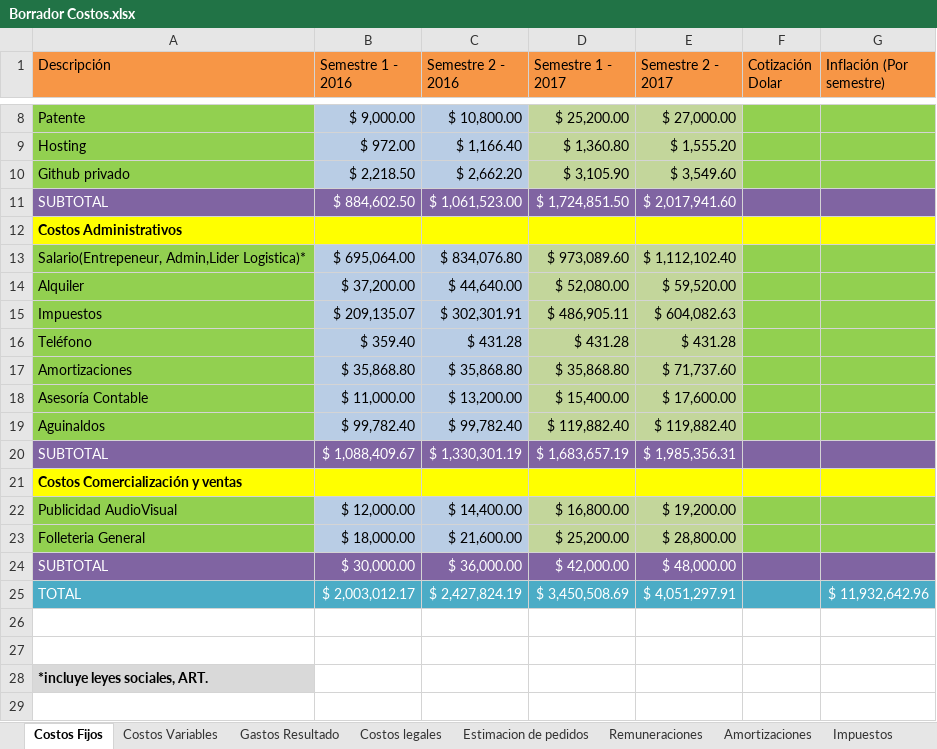
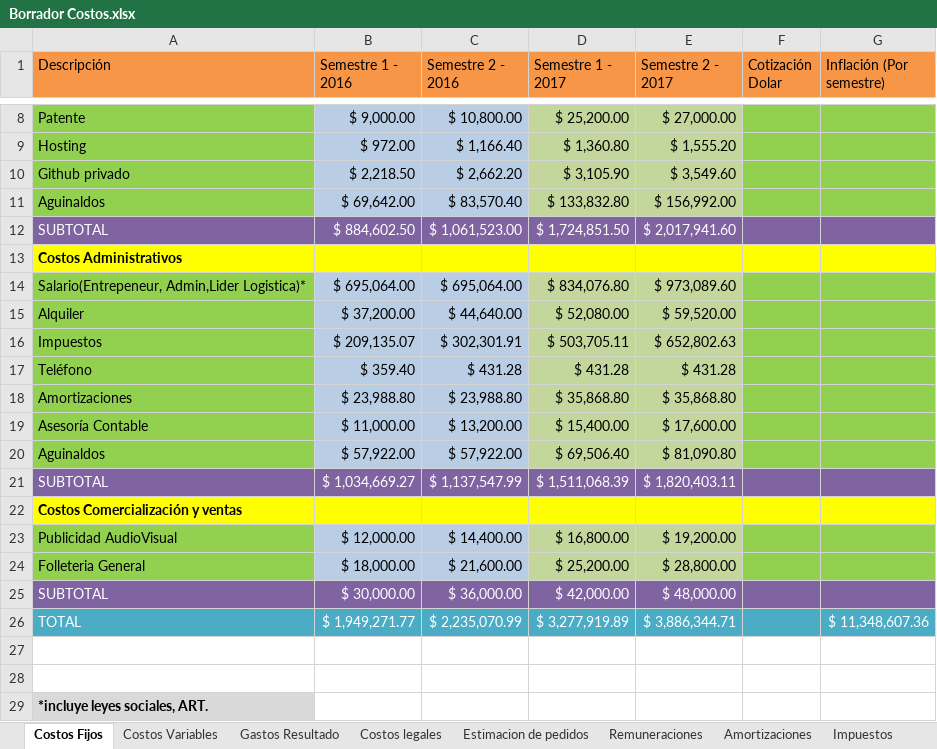
Before and after one commit to Jacodom/sap-tfi-documentation, an Excel workbook: SAP - NEGOCIO/Temporal/Presupuesto/Borrador Costos.xlsx, sheet Costos Fijos, drawn as a sheet; only a part is shown, gaps mark what is left out; values as stored, in another font and other column widths than the file's, no borders; 1 other sheet too large or unreadable and not compared; removed rows and columns are numbered as before the commit, all else as after; the diff names each change by its address in the sheet, - before the commit and + after, or states it on an @@ line.

```diff
--- a/SAP - NEGOCIO/Temporal/Presupuesto/Borrador Costos.xlsx (sheet Costos Fijos)
+++ b/SAP - NEGOCIO/Temporal/Presupuesto/Borrador Costos.xlsx (sheet Costos Fijos)
+row 11: Aguinaldos | $ 69,642.00 | $ 83,570.40 | $ 133,832.80 | $ 156,992.00
-C14 (Semestre 2 - 2016): $ 834,076.80
+C14 (Semestre 2 - 2016): $ 695,064.00
-D14 (Semestre 1 - 2017): $ 973,089.60
+D14 (Semestre 1 - 2017): $ 834,076.80
-E14 (Semestre 2 - 2017): $ 1,112,102.40
+E14 (Semestre 2 - 2017): $ 973,089.60
-D16 (Semestre 1 - 2017): $ 486,905.11
+D16 (Semestre 1 - 2017): $ 503,705.11
-E16 (Semestre 2 - 2017): $ 604,082.63
+E16 (Semestre 2 - 2017): $ 652,802.63
-row 17: Amortizaciones | $ 35,868.80 | $ 35,868.80 | $ 35,868.80 | $ 71,737.60
+row 18: Amortizaciones | $ 23,988.80 | $ 23,988.80 | $ 35,868.80 | $ 35,868.80
-row 19: Aguinaldos | $ 99,782.40 | $ 99,782.40 | $ 119,882.40 | $ 119,882.40
-row 20: SUBTOTAL | $ 1,088,409.67 | $ 1,330,301.19 | $ 1,683,657.19 | $ 1,985,356.31
+row 20: Aguinaldos | $ 57,922.00 | $ 57,922.00 | $ 69,506.40 | $ 81,090.80
+row 21: SUBTOTAL | $ 1,034,669.27 | $ 1,137,547.99 | $ 1,511,068.39 | $ 1,820,403.11
-row 25: TOTAL | $ 2,003,012.17 | $ 2,427,824.19 | $ 3,450,508.69 | $ 4,051,297.91 |  | $ 11,932,642.96
+row 26: TOTAL | $ 1,949,271.77 | $ 2,235,070.99 | $ 3,277,919.89 | $ 3,886,344.71 |  | $ 11,348,607.36
```
Also changed, not shown: sheet Costos legales, sheet Costos Variables, sheet Amortizaciones, sheet Gastos Resultado, sheet Impuestos, formulas that keep their value, SAP - NEGOCIO/Temporal/Plan ECO FINAN/Borrador Ingresos.xlsx.
